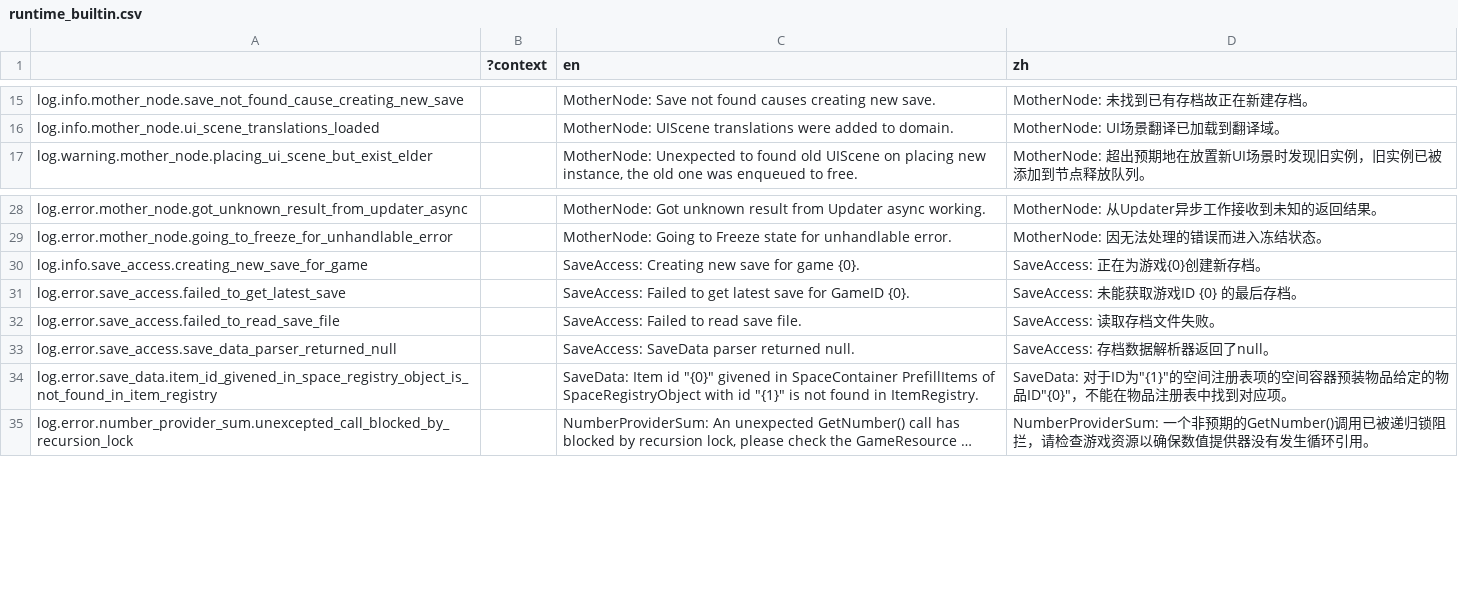
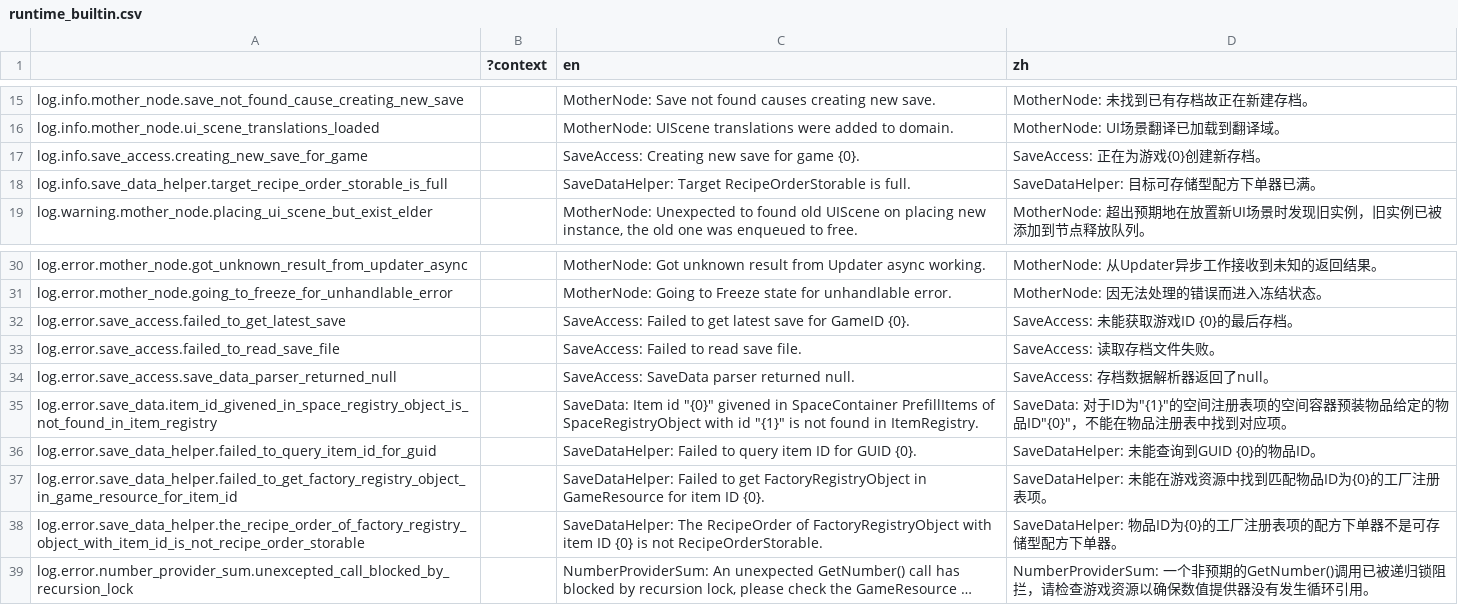
Before and after one commit to bocai-bca/IdleFramework, a CSV file: addons/idle_framework/lang/runtime_builtin.csv, drawn as a sheet; only a part is shown, gaps mark what is left out; long unchanged cells end in …; addresses are those after the commit; the diff names each change by its address in the sheet, - before the commit and + after, or states it on an @@ line.

```diff
--- a/addons/idle_framework/lang/runtime_builtin.csv
+++ b/addons/idle_framework/lang/runtime_builtin.csv
@@ row 30 moved to row 17: log.info.save_access.creating_new_save_f… @@
+row 18: log.info.save_data_helper.target_recipe_order_storable_is_full |  | SaveDataHelper: Target RecipeOrderStorable is full. | SaveDataHelper: 目标可存储型配方下单器已满。
-D32 (zh): SaveAccess: 未能获取游戏ID {0} 的最后存档。
+D32 (zh): SaveAccess: 未能获取游戏ID {0}的最后存档。
+row 36: log.error.save_data_helper.failed_to_query_item_id_for_guid |  | SaveDataHelper: Failed to query item ID for GUID {0}. | SaveDataHelper: 未能查询到GUID {0}的物品ID。
+row 37: log.error.save_data_helper.failed_to_get_factory_registry_object_in_game_resource_for_item_id |  | SaveDataHelper: Failed to get FactoryRegistryObject in GameResource for item ID {0}. | SaveDataHelper: 未能在游戏资源中找到匹配物品ID为{0}的工厂注册表项。
+row 38: log.error.save_data_helper.the_recipe_order_of_factory_registry_object_with_item_id_is_not_recipe_order_storable |  | SaveDataHelper: The RecipeOrder of FactoryRegistryObject with item ID {0} is not RecipeOrderStorable. | SaveDataHelper: 物品ID为{0}的工厂注册表项的配方下单器不是可存储型配方下单器。
```
Also changed, not shown: 12 other files.
